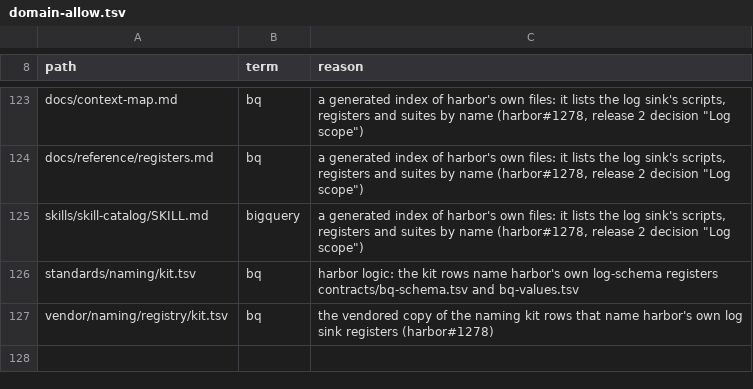
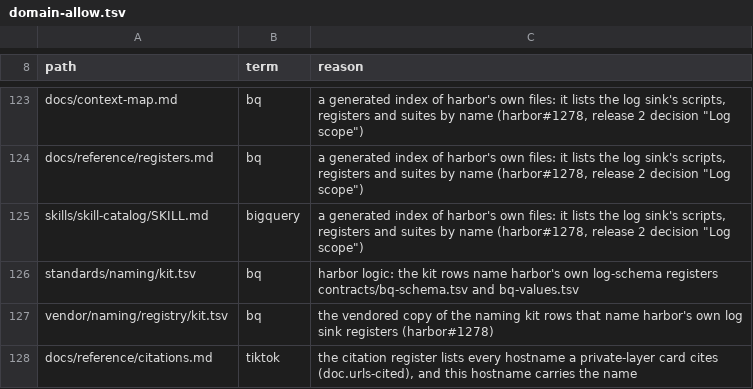
Before and after one commit to VytCepas/harbor-core, a TSV file: contracts/domain-allow.tsv, drawn as a sheet; only a part is shown, gaps mark what is left out.

```diff
--- a/contracts/domain-allow.tsv
+++ b/contracts/domain-allow.tsv
@@ -127 +127,2 @@ standards/naming/kit.tsv	bq	harbor logic: the kit rows name harbor's own log-sch
 vendor/naming/registry/kit.tsv	bq	the vendored copy of the naming kit rows that name harbor's own log sink registers (harbor#1278)
+docs/reference/citations.md	tiktok	the citation register lists every hostname a private-layer card cites (doc.urls-cited), and this hostname carries the name
```
Also changed, not shown: contracts/bin.tsv, contracts/env.tsv, 24 other files.
